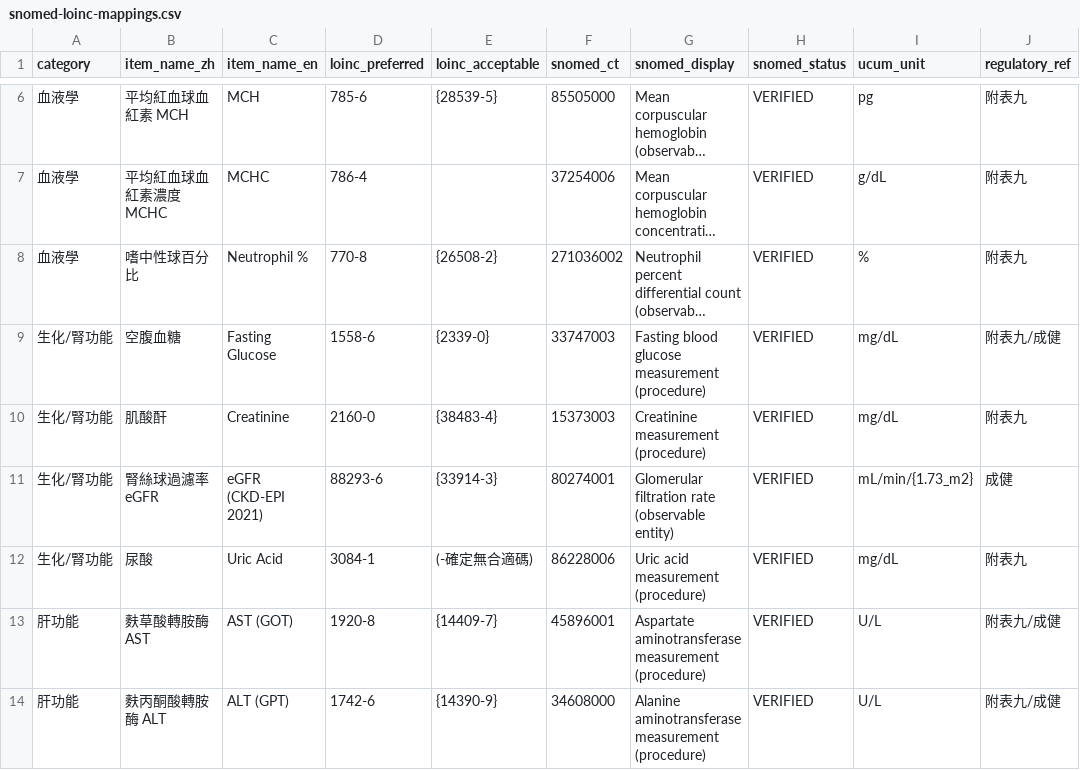
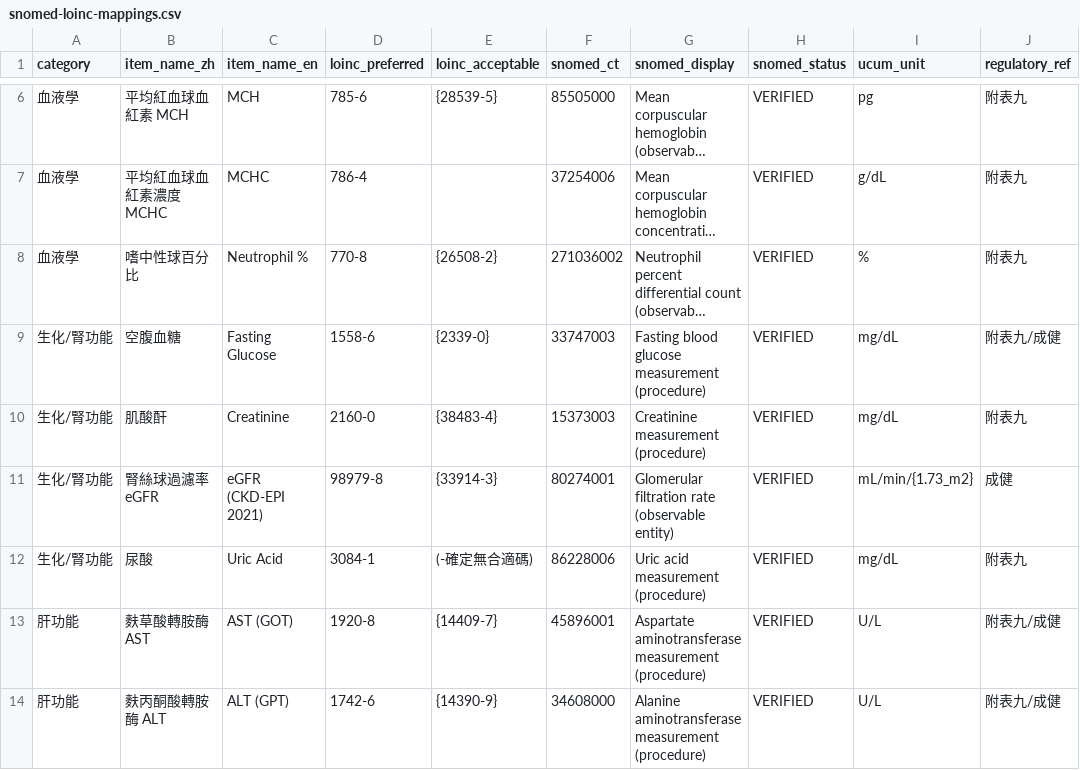
Before and after one commit to kunjulin/occupationIG, a CSV file: input/assets/snomed-loinc-mappings.csv, drawn as a sheet; only a part is shown, gaps mark what is left out; long unchanged cells end in ….

```diff
--- a/input/assets/snomed-loinc-mappings.csv
+++ b/input/assets/snomed-loinc-mappings.csv
@@ -10,3 +10,3 @@ category,item_name_zh,item_name_en,loinc_preferred,loinc_acceptable,snomed_ct,sn
 生化/腎功能,肌酸酐,Creatinine,2160-0,"{38483-4}",15373003,Creatinine measurement (procedure),VERIFIED,mg/dL,附表九
-生化/腎功能,腎絲球過濾率 eGFR,eGFR (CKD-EPI 2021),88293-6,"{33914-3}",80274001,Glomerular filtration rate (observable entity),VERIFIED,mL/min/{1.73_m2},成健
+生化/腎功能,腎絲球過濾率 eGFR,eGFR (CKD-EPI 2021),98979-8,"{33914-3}",80274001,Glomerular filtration rate (observable entity),VERIFIED,mL/min/{1.73_m2},成健
 生化/腎功能,尿酸,Uric Acid,3084-1,"(-確定無合適碼)",86228006,Uric acid measurement (procedure),VERIFIED,mg/dL,附表九
```
Also changed, not shown: 5 other files.
